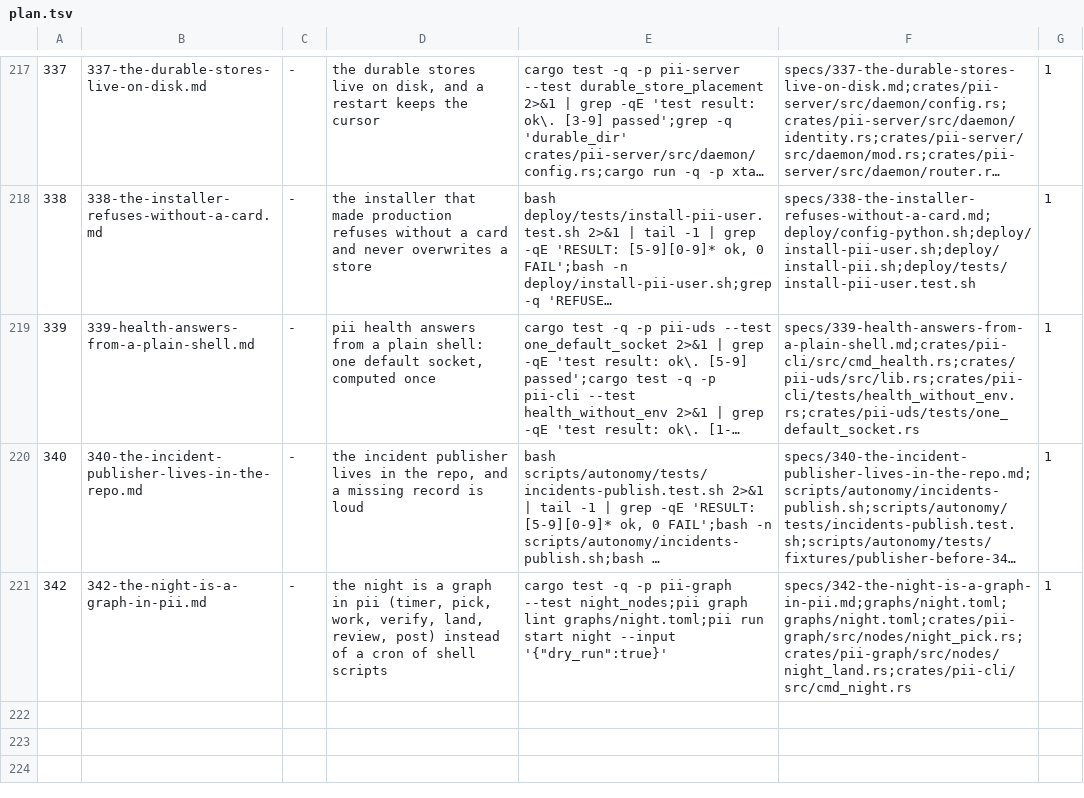
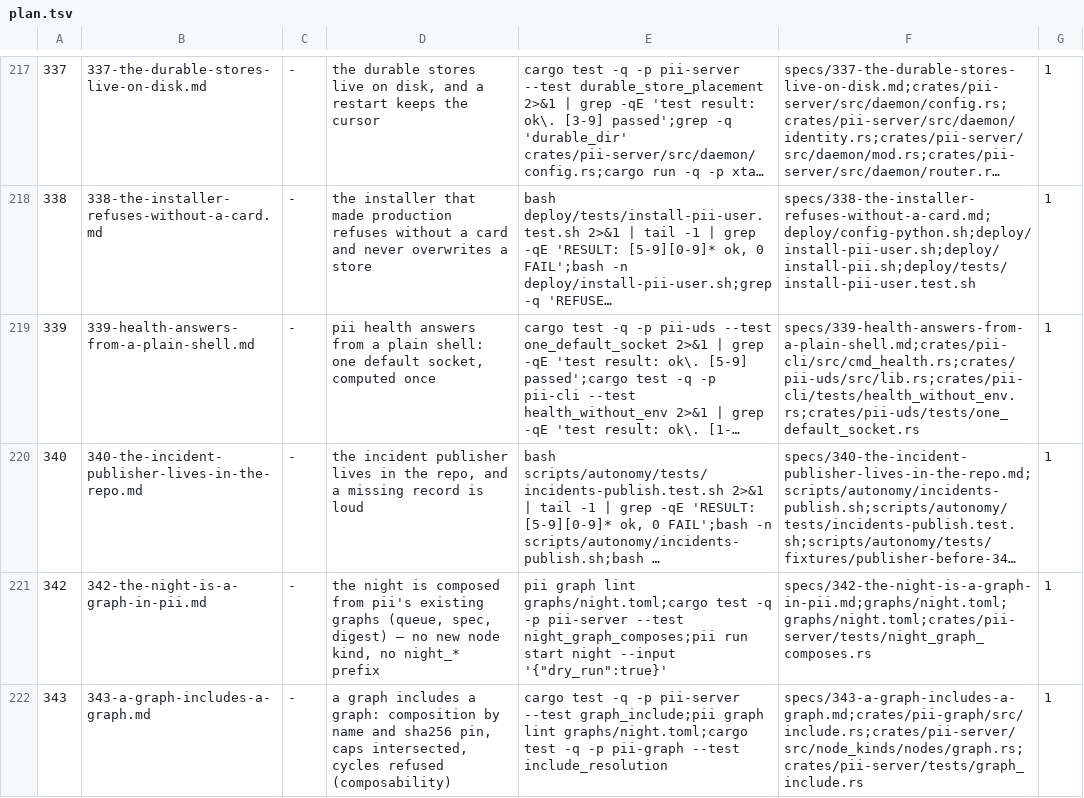
Before and after one commit to bitscrafts/pi-improved, a TSV file: scripts/autonomy/plan.tsv, drawn as a sheet; only a part is shown, gaps mark what is left out; long unchanged cells end in …; the diff names each change by its address in the sheet, - before the commit and + after, or states it on an @@ line.

Commit message:
Composition, not duplication: the night is made of graphs pii already has, and a graph can include a graph
Two specs, both from the operator's correction that composability is pii's most important feature.

`342` states the night as a composition of pieces that exist: `select → coder → judge → record` from `graphs/queue.toml`,
the authoring sequence from `graphs/spec.toml`, the egress from `graphs/discord-digest.toml`, with `gate` for a row
that needs a decision. No new node kind — the first draft of this spec proposed `night_pick` and `night_land`, and both
were duplications of `select` and `record`; the guardrail now says so by name.

`343` builds the piece that composition was missing: a `graph` node that includes another graph **by name and sha256
pin**, maps inputs in and names outputs out, intersects the child's capabilities with the parent's ceiling, refuses an
unpinned include and a cycle with its path, and runs the child as its own run so a suspension propagates and a resume
resumes both. That is what lets "one graph that does TDD, one that does SDD, and other graphs composing them" be true
without any graph re-declaring another's nodes.

Both rows are in the plan with criteria pii's own checkers agree with (`OK 342 3`, `OK 343 4`).

```diff
--- a/scripts/autonomy/plan.tsv
+++ b/scripts/autonomy/plan.tsv
-D221: …night is a graph in pii (timer, pick, work, verify, land, review, post) instead of a cron of shell scripts
+D221: …night is composed from pii's existing graphs (queue, spec, digest) — no new node kind, no night_* prefix
-E221: cargo test -q -p pii-graph --test night_nodes;pii graph lint graphs/night.toml;pii run start…
+E221: pii graph lint graphs/night.toml;cargo test -q -p pii-server --test night_graph_composes;pii run start…
-F221: specs/342-the-night-is-a-graph-in-pii.md;graphs/night.toml;graphs/night.toml;crates/pii-graph/src/nodes/night_pick.rs;crates/pii-graph/src/nodes/night_land.rs;crates/pii-cli/src/cmd_night.rs
+F221: specs/342-the-night-is-a-graph-in-pii.md;graphs/night.toml;graphs/night.toml;crates/pii-server/tests/night_graph_composes.rs
+row 222: 343 | 343-a-graph-includes-a-graph.md | - | a graph includes a graph: composition by name and sha256 pin, caps intersected, cycles refused (composability) | cargo test -q -p pii-server --test graph_include;pii graph lint graphs/night.toml;cargo test -q -p pii-graph --test include_resolution | specs/343-a-graph-includes-a-graph.md;crates/pii-graph/src/include.rs;crates/pii-server/src/node_kinds/nodes/graph.rs;crates/pii-server/tests/graph_include.rs | 1
```
Also changed, not shown: 2 other files.
